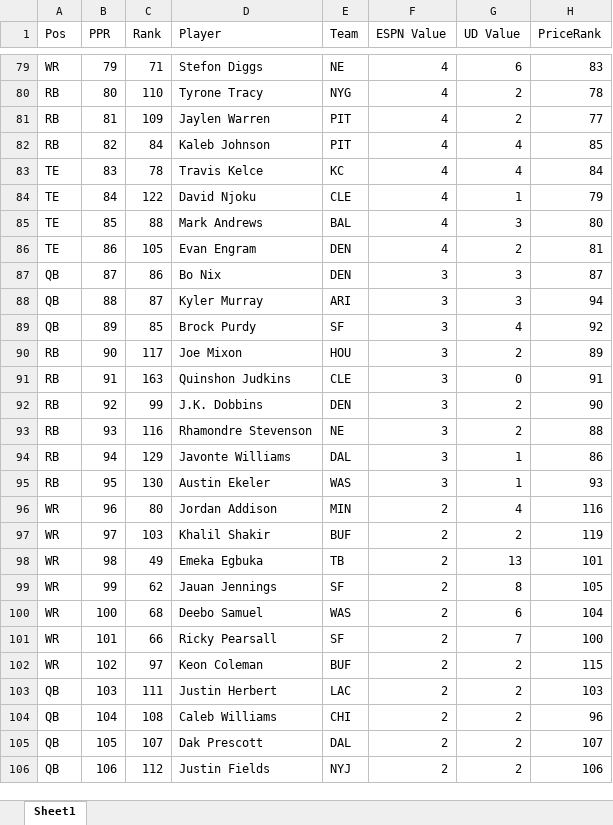
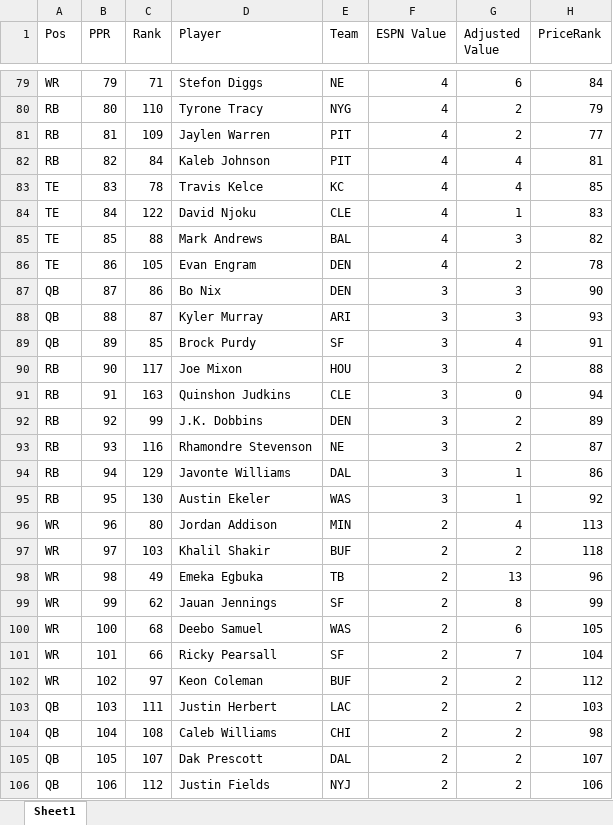
Before and after one commit to dsegundo2/RankingsDiff, an Excel workbook: frontend/public/data/2025/espn/merged_formatted.xlsx, sheet Sheet1, drawn as a sheet; only a part is shown, gaps mark what is left out; values as stored, in another font and other column widths than the file's, no cell formats; the diff covers the shown part only; the diff names each change by its address in the sheet, - before the commit and + after, or states it on an @@ line.

```diff
--- a/frontend/public/data/2025/espn/merged_formatted.xlsx (sheet Sheet1)
+++ b/frontend/public/data/2025/espn/merged_formatted.xlsx (sheet Sheet1)
-G1: UD Value
+G1: Adjusted Value
-H79 (PriceRank): 83
+H79 (PriceRank): 84
-H80 (PriceRank): 78
+H80 (PriceRank): 79
-H82 (PriceRank): 85
+H82 (PriceRank): 81
-H83 (PriceRank): 84
+H83 (PriceRank): 85
-H84 (PriceRank): 79
+H84 (PriceRank): 83
-H85 (PriceRank): 80
+H85 (PriceRank): 82
-H86 (PriceRank): 81
+H86 (PriceRank): 78
-H87 (PriceRank): 87
+H87 (PriceRank): 90
-H88 (PriceRank): 94
+H88 (PriceRank): 93
-H89 (PriceRank): 92
+H89 (PriceRank): 91
-H90 (PriceRank): 89
+H90 (PriceRank): 88
-H91 (PriceRank): 91
+H91 (PriceRank): 94
-H92 (PriceRank): 90
+H92 (PriceRank): 89
-H93 (PriceRank): 88
+H93 (PriceRank): 87
-H95 (PriceRank): 93
+H95 (PriceRank): 92
-H96 (PriceRank): 116
+H96 (PriceRank): 113
-H97 (PriceRank): 119
+H97 (PriceRank): 118
-H98 (PriceRank): 101
+H98 (PriceRank): 96
-H99 (PriceRank): 105
+H99 (PriceRank): 99
-H100 (PriceRank): 104
+H100 (PriceRank): 105
-H101 (PriceRank): 100
+H101 (PriceRank): 104
-H102 (PriceRank): 115
+H102 (PriceRank): 112
-H104 (PriceRank): 96
+H104 (PriceRank): 98
```
Also changed, not shown: 1 added row, 28 removed rows and 147 edited cells elsewhere in this sheet, cell formats, frontend/public/data/2025/fpros/fpros_merged_formatted.xlsx, frontend/public/data/2026/espn/merged_formatted.xlsx, 33 other files.
